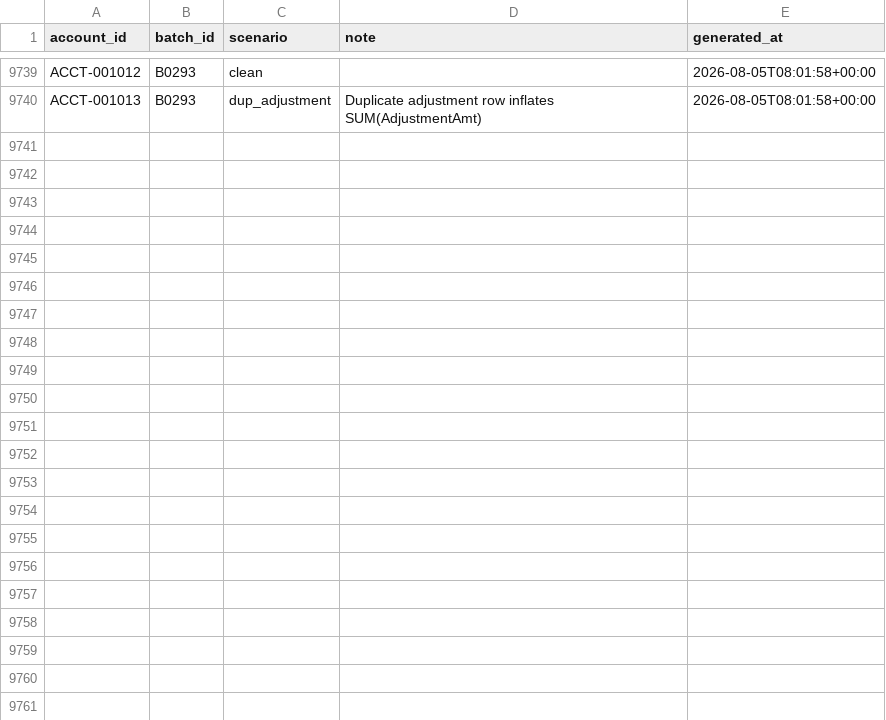
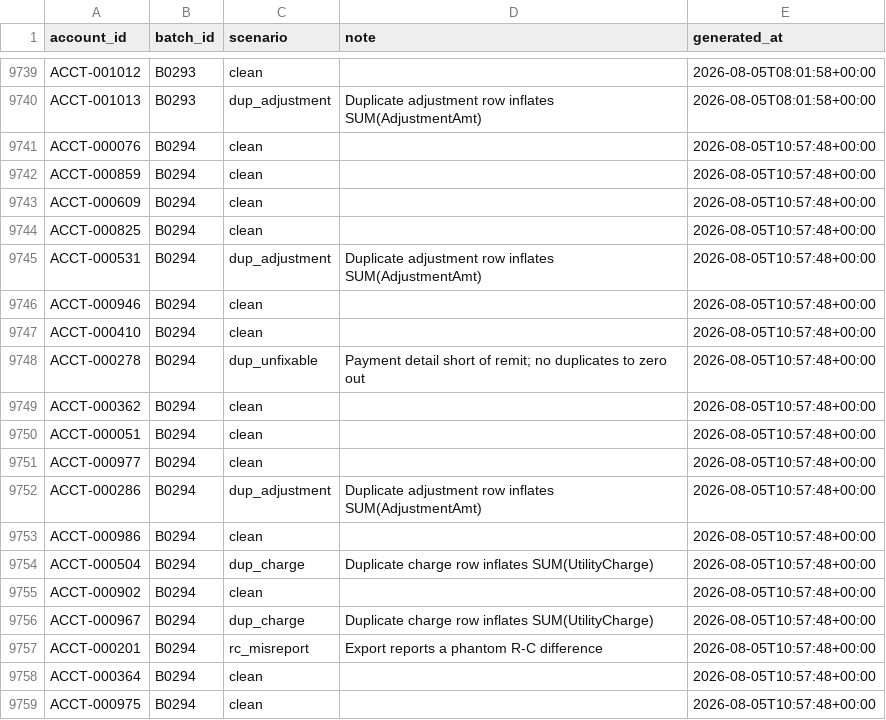
Before and after one commit to jelendu/remit-reconciliation-engine, a CSV file: data_gen/output/_scenarios.csv, drawn as a sheet; only a part is shown, gaps mark what is left out; the diff covers the shown part only; the diff names each change by its address in the sheet, - before the commit and + after, or states it on an @@ line.

```diff
--- a/data_gen/output/_scenarios.csv
+++ b/data_gen/output/_scenarios.csv
+row 9741: ACCT-000076 | B0294 | clean |  | 2026-08-05T10:57:48+00:00
+row 9742: ACCT-000859 | B0294 | clean |  | 2026-08-05T10:57:48+00:00
+row 9743: ACCT-000609 | B0294 | clean |  | 2026-08-05T10:57:48+00:00
+row 9744: ACCT-000825 | B0294 | clean |  | 2026-08-05T10:57:48+00:00
+row 9745: ACCT-000531 | B0294 | dup_adjustment | Duplicate adjustment row inflates SUM(AdjustmentAmt) | 2026-08-05T10:57:48+00:00
+row 9746: ACCT-000946 | B0294 | clean |  | 2026-08-05T10:57:48+00:00
+row 9747: ACCT-000410 | B0294 | clean |  | 2026-08-05T10:57:48+00:00
+row 9748: ACCT-000278 | B0294 | dup_unfixable | Payment detail short of remit; no duplicates to zero out | 2026-08-05T10:57:48+00:00
+row 9749: ACCT-000362 | B0294 | clean |  | 2026-08-05T10:57:48+00:00
+row 9750: ACCT-000051 | B0294 | clean |  | 2026-08-05T10:57:48+00:00
+row 9751: ACCT-000977 | B0294 | clean |  | 2026-08-05T10:57:48+00:00
+row 9752: ACCT-000286 | B0294 | dup_adjustment | Duplicate adjustment row inflates SUM(AdjustmentAmt) | 2026-08-05T10:57:48+00:00
+row 9753: ACCT-000986 | B0294 | clean |  | 2026-08-05T10:57:48+00:00
+row 9754: ACCT-000504 | B0294 | dup_charge | Duplicate charge row inflates SUM(UtilityCharge) | 2026-08-05T10:57:48+00:00
+row 9755: ACCT-000902 | B0294 | clean |  | 2026-08-05T10:57:48+00:00
+row 9756: ACCT-000967 | B0294 | dup_charge | Duplicate charge row inflates SUM(UtilityCharge) | 2026-08-05T10:57:48+00:00
+row 9757: ACCT-000201 | B0294 | rc_misreport | Export reports a phantom R-C difference | 2026-08-05T10:57:48+00:00
+row 9758: ACCT-000364 | B0294 | clean |  | 2026-08-05T10:57:48+00:00
+row 9759: ACCT-000975 | B0294 | clean |  | 2026-08-05T10:57:48+00:00
```
Also changed, not shown: 17 added rows elsewhere in this file, data_gen/output/adjustment_amts.csv, data_gen/output/adjustments.csv, 17 other files.
